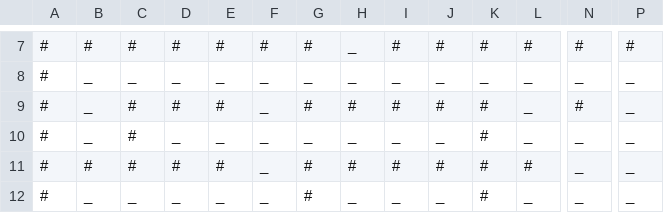
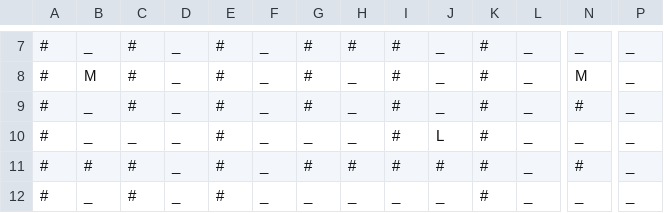
Before and after one commit to Landon-Victor/algorithmkeshe, a CSV file: map.csv, drawn as a sheet; only a part is shown, gaps mark what is left out; the diff covers the shown part only; the diff names each change by its address in the sheet, - before the commit and + after, or states it on an @@ line.

```diff
--- a/map.csv
+++ b/map.csv
-B7: #
+B7: _
-D7: #
+D7: _
-F7: #
+F7: _
-H7: _
+H7: #
-J7: #
+J7: _
-L7: #
+L7: _
-N7: #
+N7: _
-P7: #
+P7: _
-B8: _
+B8: M
-C8: _
+C8: #
-E8: _
+E8: #
-G8: _
+G8: #
-I8: _
+I8: #
-K8: _
+K8: #
-N8: _
+N8: M
-D9: #
+D9: _
-H9: #
+H9: _
-J9: #
+J9: _
-C10: #
+C10: _
-E10: _
+E10: #
-I10: _
+I10: #
-J10: _
+J10: L
-D11: #
+D11: _
-L11: #
+L11: _
-N11: _
+N11: #
-C12: _
+C12: #
-E12: _
+E12: #
-G12: #
+G12: _
```
Also changed, not shown: 78 edited cells elsewhere in this file, 21 other files.
